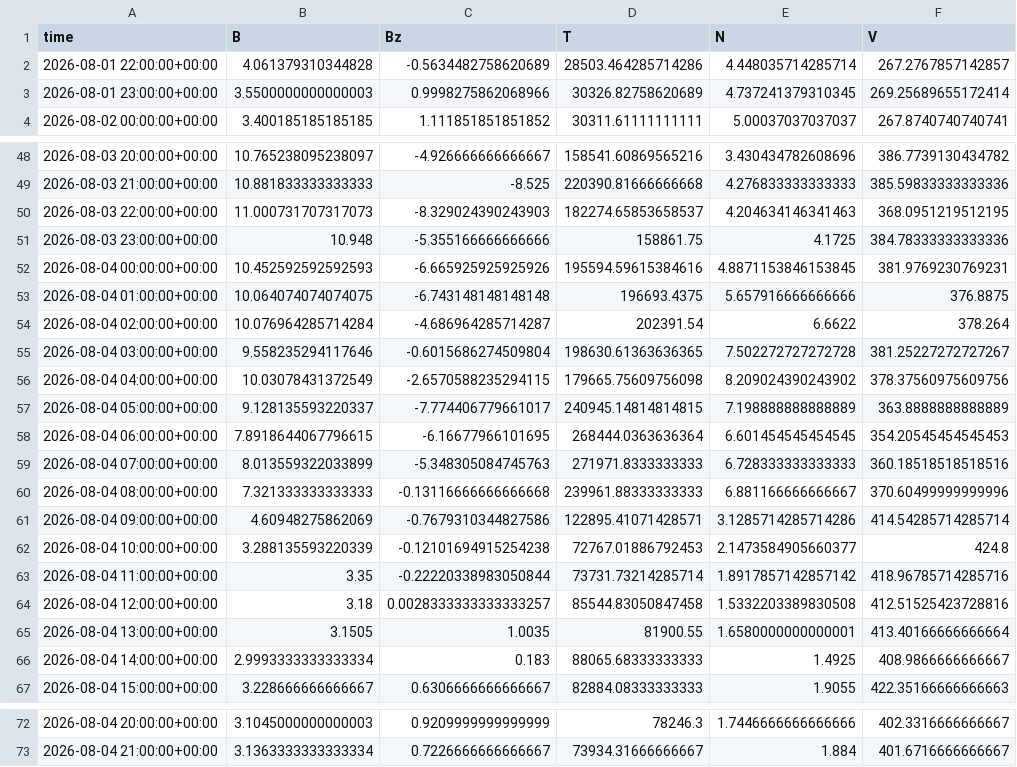
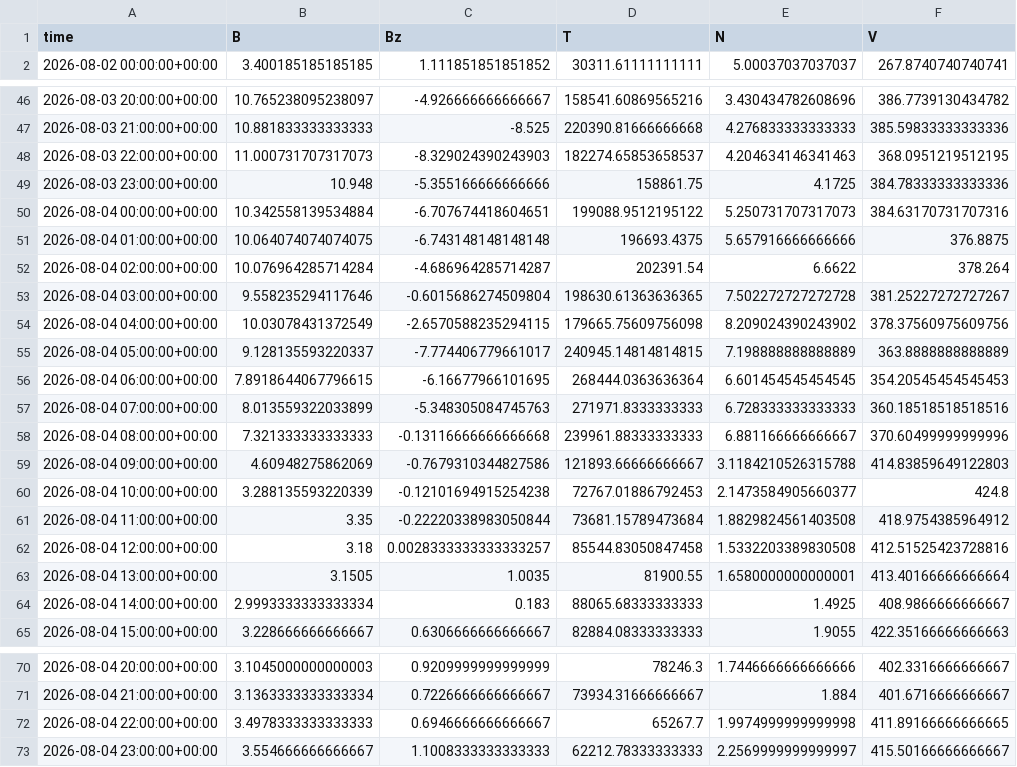
Before and after one commit to Jihyeon-Son/Jihyeon-Son.github.io, a CSV file: data/solar_wind_hourly_history.csv, drawn as a sheet; only a part is shown, gaps mark what is left out.

```diff
--- a/data/solar_wind_hourly_history.csv
+++ b/data/solar_wind_hourly_history.csv
@@ -1,4 +1,2 @@
 time,B,Bz,T,N,V
-2026-08-01 22:00:00+00:00,4.061379310344828,-0.5634482758620689,28503.464285714286,4.448035714285714,267.2767857142857
-2026-08-01 23:00:00+00:00,3.5500000000000003,0.9998275862068966,30326.82758620689,4.737241379310345,269.25689655172414
 2026-08-02 00:00:00+00:00,3.400185185185185,1.111851851851852,30311.61111111111,5.00037037037037,267.8740740740741
@@ -51,3 +49,3 @@ time,B,Bz,T,N,V
 2026-08-03 23:00:00+00:00,10.948,-5.355166666666666,158861.75,4.1725,384.78333333333336
-2026-08-04 00:00:00+00:00,10.452592592592593,-6.665925925925926,195594.59615384616,4.8871153846153845,381.9769230769231
+2026-08-04 00:00:00+00:00,10.342558139534884,-6.707674418604651,199088.9512195122,5.250731707317073,384.63170731707316
 2026-08-04 01:00:00+00:00,10.064074074074075,-6.743148148148148,196693.4375,5.657916666666666,376.8875
@@ -60,5 +58,5 @@ time,B,Bz,T,N,V
 2026-08-04 08:00:00+00:00,7.321333333333333,-0.13116666666666668,239961.88333333333,6.881166666666667,370.60499999999996
-2026-08-04 09:00:00+00:00,4.60948275862069,-0.7679310344827586,122895.41071428571,3.1285714285714286,414.54285714285714
+2026-08-04 09:00:00+00:00,4.60948275862069,-0.7679310344827586,121893.66666666667,3.1184210526315788,414.83859649122803
 2026-08-04 10:00:00+00:00,3.288135593220339,-0.12101694915254238,72767.01886792453,2.1473584905660377,424.8
-2026-08-04 11:00:00+00:00,3.35,-0.22220338983050844,73731.73214285714,1.8917857142857142,418.96785714285716
+2026-08-04 11:00:00+00:00,3.35,-0.22220338983050844,73681.15789473684,1.8829824561403508,418.9754385964912
 2026-08-04 12:00:00+00:00,3.18,0.0028333333333333257,85544.83050847458,1.5332203389830508,412.51525423728816
@@ -73 +71,3 @@ time,B,Bz,T,N,V
 2026-08-04 21:00:00+00:00,3.1363333333333334,0.7226666666666667,73934.31666666667,1.884,401.6716666666667
+2026-08-04 22:00:00+00:00,3.4978333333333333,0.6946666666666667,65267.7,1.9974999999999998,411.89166666666665
+2026-08-04 23:00:00+00:00,3.554666666666667,1.1008333333333333,62212.78333333333,2.2569999999999997,415.50166666666667
```
Also changed, not shown: data/input_latest_3days.csv, 2 other files.
